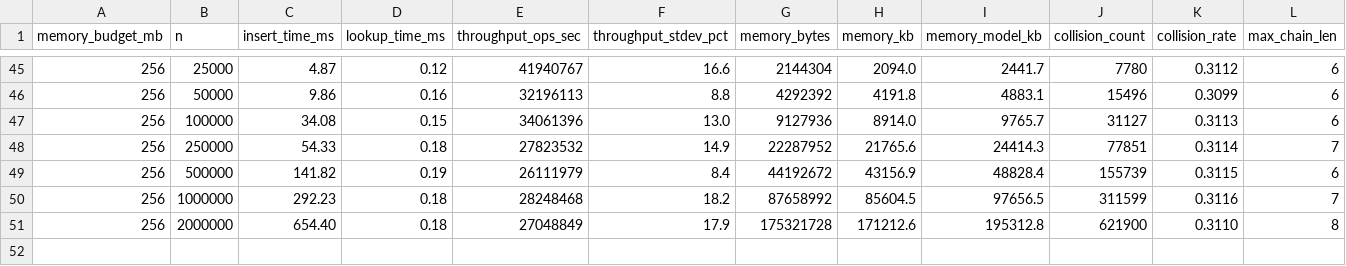
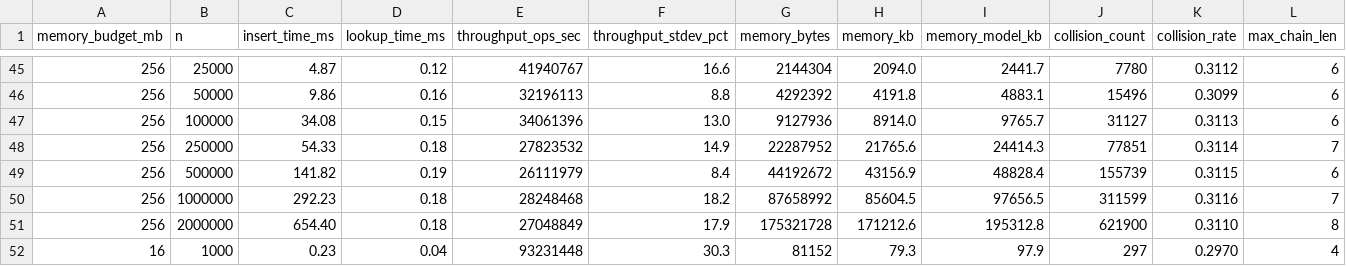
Before and after one commit to Hieu-TM/CSD201, a CSV file: results/hashtable_results.csv, drawn as a sheet; only a part is shown, gaps mark what is left out; rows hold the shown columns only; the diff names each change by its address in the sheet, - before the commit and + after, or states it on an @@ line.

```diff
--- a/results/hashtable_results.csv
+++ b/results/hashtable_results.csv
+row 52: 16 | 1000 | 0.23 | 0.04 | 93231448 | 30.3 | 81152 | 79.3 | 97.9 | 297 | 0.2970 | 4
```
Also changed, not shown: results/bloomfilter_results.csv, results/summary_comparison.csv, 13 other files.
